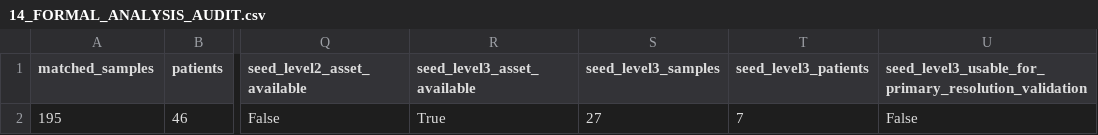
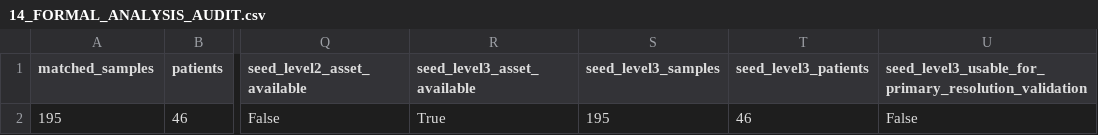
Before and after one commit to z137534509-spec/dfu-functional-potential-reproducibility, a CSV file: results/14_FORMAL_ANALYSIS_AUDIT.csv, drawn as a sheet; only a part is shown, gaps mark what is left out; the diff names each change by its address in the sheet, - before the commit and + after, or states it on an @@ line.

```diff
--- a/results/14_FORMAL_ANALYSIS_AUDIT.csv
+++ b/results/14_FORMAL_ANALYSIS_AUDIT.csv
-S2 (seed_level3_samples): 27
+S2 (seed_level3_samples): 195
-T2 (seed_level3_patients): 7
+T2 (seed_level3_patients): 46
```
Also changed, not shown: results/15_MATCHED_INDIVIDUALITY_RESULTS.csv, results/16_MATCHED_INDIVIDUALITY_LOPO.csv, 20 other files.
